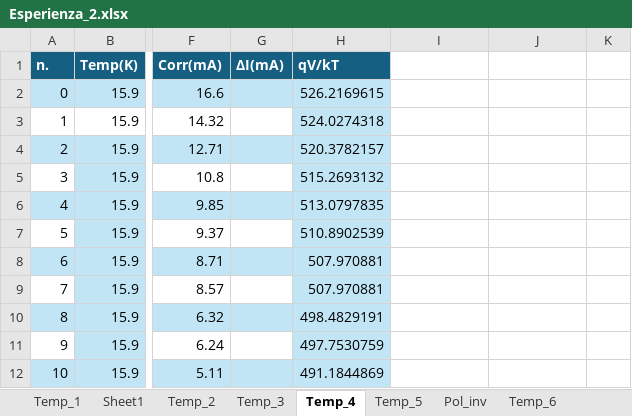
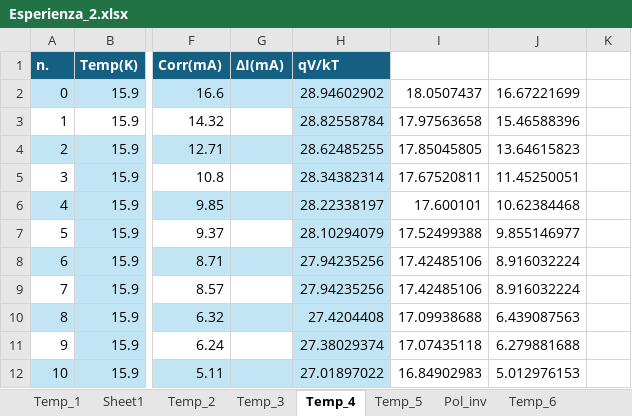
Before and after one commit to mirolo-manuele/LABORATORIO-DI-ELETTROMAGNETISMO, an Excel workbook: relazioni/esperienza_2/codici/Esperienza_2.xlsx, sheet Temp_4, drawn as a sheet; only a part is shown, gaps mark what is left out; values as stored, in another font and other column widths than the file's, no borders; charts and pictures and table styles not drawn; the diff covers the shown part only; the diff names each change by its address in the sheet, - before the commit and + after, or states it on an @@ line.

```diff
--- a/relazioni/esperienza_2/codici/Esperienza_2.xlsx (sheet Temp_4)
+++ b/relazioni/esperienza_2/codici/Esperienza_2.xlsx (sheet Temp_4)
-H2 (qV/kT): 526.2169615
+H2 (qV/kT): 28.94602902
-I2: (empty)
+I2: 18.0507437
-J2: (empty)
+J2: 16.67221699
-H3 (qV/kT): 524.0274318
+H3 (qV/kT): 28.82558784
-I3: (empty)
+I3: 17.97563658
-J3: (empty)
+J3: 15.46588396
-H4 (qV/kT): 520.3782157
+H4 (qV/kT): 28.62485255
-I4: (empty)
+I4: 17.85045805
-J4: (empty)
+J4: 13.64615823
-H5 (qV/kT): 515.2693132
+H5 (qV/kT): 28.34382314
-I5: (empty)
+I5: 17.67520811
-J5: (empty)
+J5: 11.45250051
-H6 (qV/kT): 513.0797835
+H6 (qV/kT): 28.22338197
-I6: (empty)
+I6: 17.600101
-J6: (empty)
+J6: 10.62384468
-H7 (qV/kT): 510.8902539
+H7 (qV/kT): 28.10294079
-I7: (empty)
+I7: 17.52499388
-J7: (empty)
+J7: 9.855146977
-H8:H9 (qV/kT): 507.970881
+H8:H9 (qV/kT): 27.94235256
-I8:I9: (empty)
+I8:I9: 17.42485106
-J8:J9: (empty)
+J8:J9: 8.916032224
-H10 (qV/kT): 498.4829191
+H10 (qV/kT): 27.4204408
-I10: (empty)
+I10: 17.09938688
-J10: (empty)
+J10: 6.439087563
-H11 (qV/kT): 497.7530759
+H11 (qV/kT): 27.38029374
-I11: (empty)
+I11: 17.07435118
-J11: (empty)
+J11: 6.279881688
-H12 (qV/kT): 491.1844869
+H12 (qV/kT): 27.01897022
-I12: (empty)
+I12: 16.84902983
-J12: (empty)
+J12: 5.012976153
```
Also changed, not shown: 21 added rows, 29 edited cells and cell formats elsewhere in this sheet, sheet Temp_5, sheet Temp_3, formulas that keep their value, charts or pictures, 7 other files.
